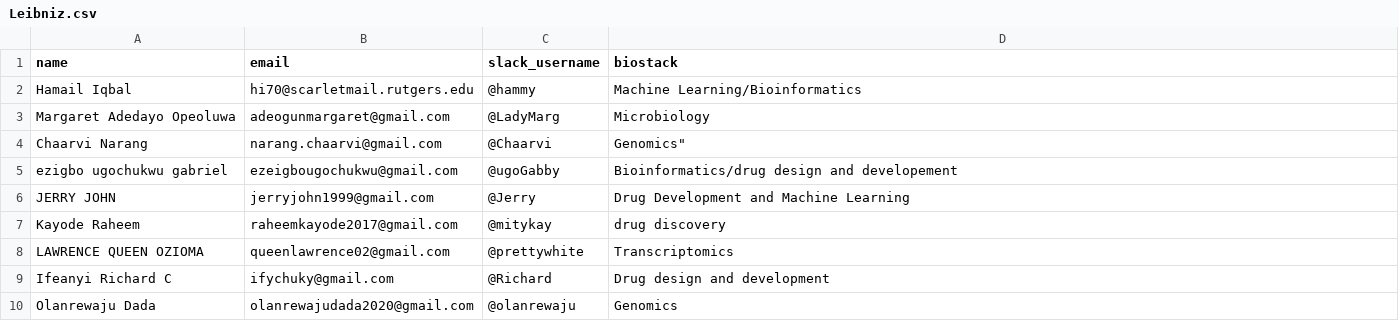
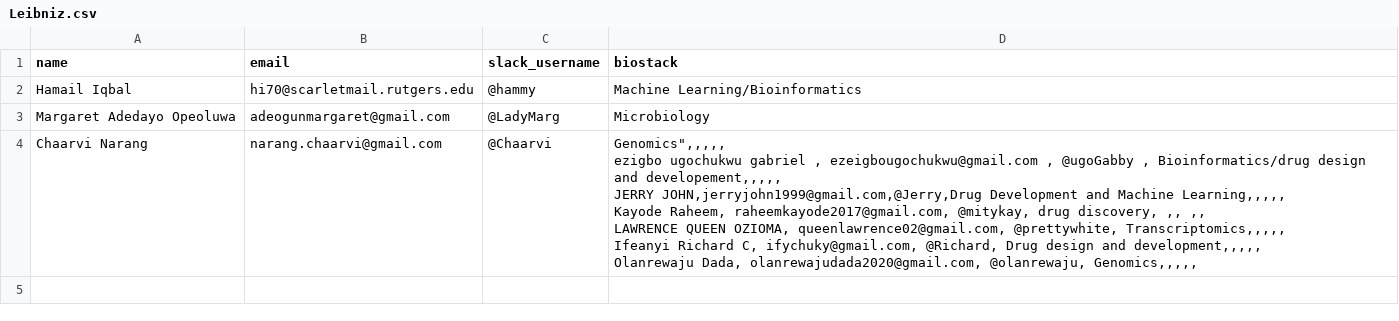
Before and after one commit to Chaarvi-i/team-leibniz, a CSV file: CSV/Leibniz.csv, drawn as a sheet.

Commit message:
Update Leibniz.csv

```diff
--- a/CSV/Leibniz.csv
+++ b/CSV/Leibniz.csv
@@ -3,8 +3,9 @@ Hamail Iqbal , hi70@scarletmail.rutgers.edu , @hammy , Machine Learning/Bioinfor
 Margaret Adedayo Opeoluwa,adeogunmargaret@gmail.com,@LadyMarg,Microbiology,,,,,
-"Chaarvi Narang", narang.chaarvi@gmail.com, @Chaarvi," Genomics""",,,,,
-ezigbo ugochukwu gabriel , ezeigbougochukwu@gmail.com , @ugoGabby , Bioinformatics/drug design and developement,,,,,
-JERRY JOHN,jerryjohn1999@gmail.com,@Jerry,Drug Development and Machine Learning,,,,,
- Kayode Raheem,  raheemkayode2017@gmail.com, @mitykay, drug discovery, ,, ,,
-LAWRENCE QUEEN OZIOMA, queenlawrence02@gmail.com, @prettywhite, Transcriptomics,,,,,
-Ifeanyi Richard C, ifychuky@gmail.com, @Richard, Drug design and development,,,,,
-Olanrewaju Dada, olanrewajudada2020@gmail.com, @olanrewaju, Genomics,,,,,
+"Chaarvi Narang", narang.chaarvi@gmail.com, @Chaarvi," Genomics"",,,,,
+ezigbo ugochukwu gabriel , ezeigbougochukwu@gmail.com , @ugoGabby , Bioinformatics/drug design and developement,,,,,
+JERRY JOHN,jerryjohn1999@gmail.com,@Jerry,Drug Development and Machine Learning,,,,,
+ Kayode Raheem,  raheemkayode2017@gmail.com, @mitykay, drug discovery, ,, ,,
+LAWRENCE QUEEN OZIOMA, queenlawrence02@gmail.com, @prettywhite, Transcriptomics,,,,,
+Ifeanyi Richard C, ifychuky@gmail.com, @Richard, Drug design and development,,,,,
+Olanrewaju Dada, olanrewajudada2020@gmail.com, @olanrewaju, Genomics,,,,,
+
```
